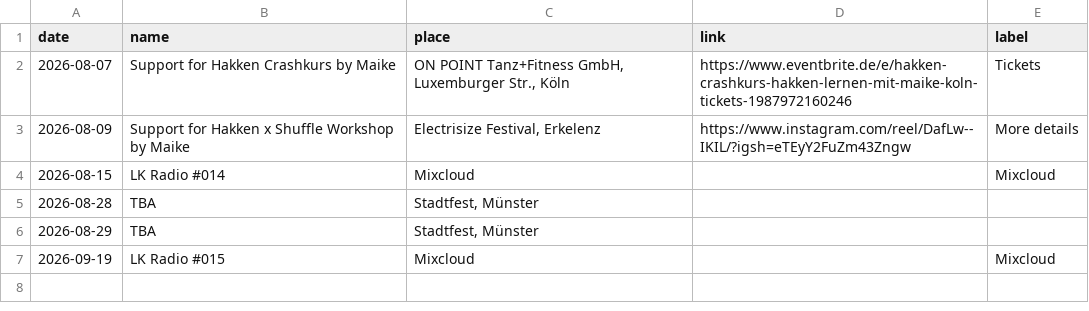
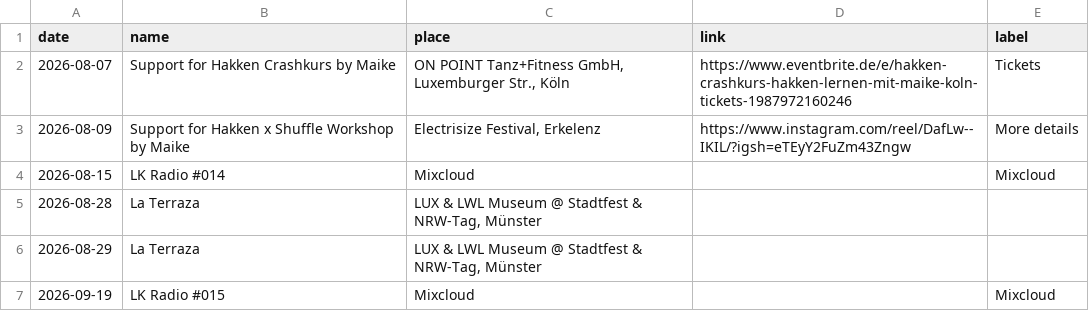
Before and after one commit to lakrass/leonkrass.de, a CSV file: dates.csv, drawn as a sheet.

Commit message:
edited dates

```diff
--- a/dates.csv
+++ b/dates.csv
@@ -4,4 +4,4 @@ date,name,place,link,label
 2026-08-15,"LK Radio #014","Mixcloud",,Mixcloud
-2026-08-28,"TBA","Stadtfest, Münster",,
-2026-08-29,"TBA","Stadtfest, Münster",,
+2026-08-28,"La Terraza","LUX & LWL Museum @ Stadtfest & NRW-Tag, Münster",,
+2026-08-29,"La Terraza","LUX & LWL Museum @ Stadtfest & NRW-Tag, Münster",,
 2026-09-19,"LK Radio #015","Mixcloud",,Mixcloud
```
